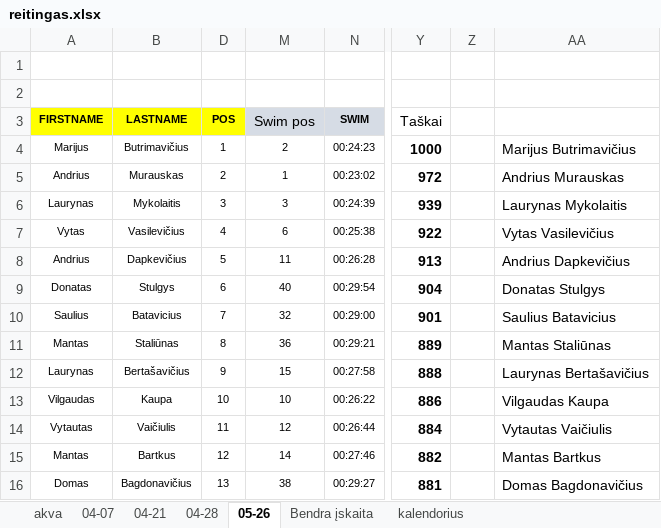
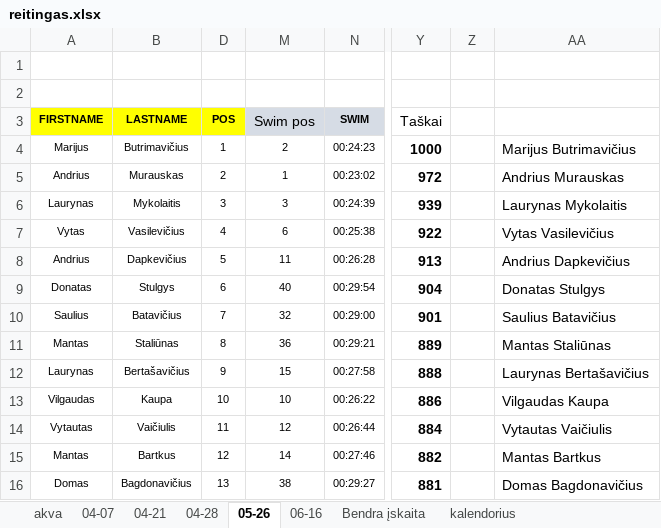
Before and after one commit to povilasb/triatlonoreitingas.lt, an Excel workbook: reitingas.xlsx, sheet 05-26, drawn as a sheet; only a part is shown, gaps mark what is left out; values as stored, in another font and other column widths than the file's, no borders; conditional formats not drawn; the diff names each change by its address in the sheet, - before the commit and + after, or states it on an @@ line.

```diff
--- a/reitingas.xlsx (sheet 05-26)
+++ b/reitingas.xlsx (sheet 05-26)
+sheet tab: 06-16
-B10 (LASTNAME): Batavicius
+B10 (LASTNAME): Batavičius
-AA10: Saulius Batavicius
+AA10: Saulius Batavičius
```
Also changed, not shown: sheet Bendra įskaita, sheet kalendorius, sheet 04-21, formulas that keep their value, hidden cells, 2 other files.
